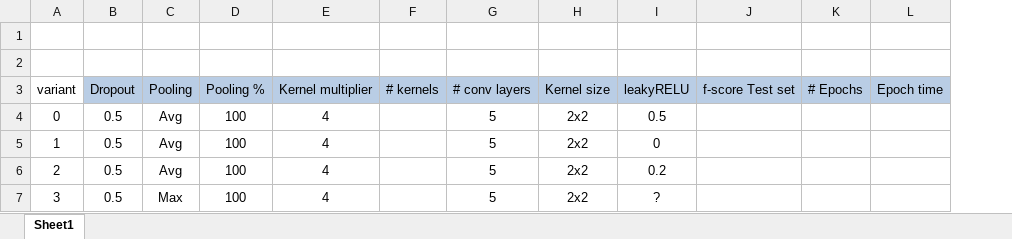
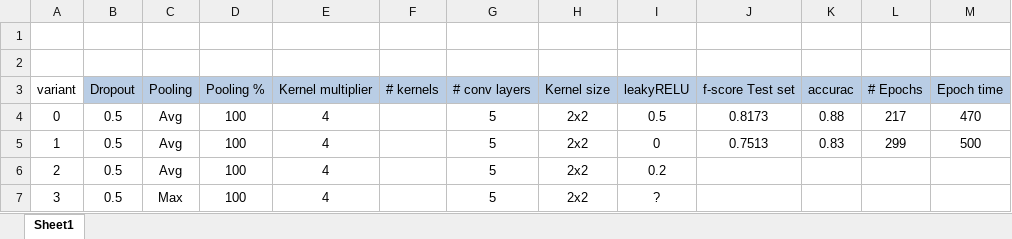
Before and after one commit to ChelovekHe/ild-cnn, an Excel workbook: Results.xlsx, sheet Sheet1, drawn as a sheet; values as stored, in another font and other column widths than the file's, no borders; addresses are those after the commit; the diff names each change by its address in the sheet, - before the commit and + after, or states it on an @@ line.

```diff
--- a/Results.xlsx (sheet Sheet1)
+++ b/Results.xlsx (sheet Sheet1)
+column K (accurac), rows 4-5: 0.88 | 0.83
-J4 (f-score Test set): (empty)
+J4 (f-score Test set): 0.8173
-L4 (# Epochs): (empty)
+L4 (# Epochs): 217
-M4 (Epoch time): (empty)
+M4 (Epoch time): 470
-J5 (f-score Test set): (empty)
+J5 (f-score Test set): 0.7513
-L5 (# Epochs): (empty)
+L5 (# Epochs): 299
-M5 (Epoch time): (empty)
+M5 (Epoch time): 500
```
Also changed, not shown: 10 other files.
